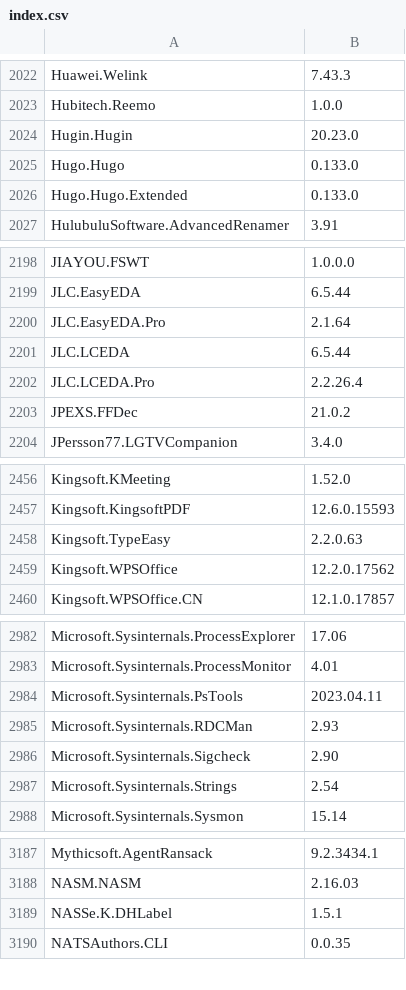
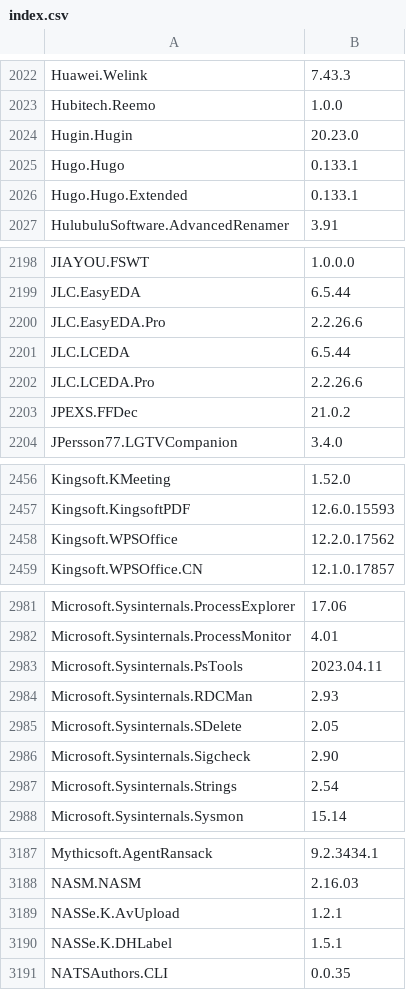
Before and after one commit to svrooij/winget-pkgs-index, a CSV file: index.csv, drawn as a sheet; only a part is shown, gaps mark what is left out; the diff covers the shown part only.

```diff
--- a/index.csv
+++ b/index.csv
@@ -2024,4 +2024,4 @@
 "Hugin.Hugin","20.23.0"
-"Hugo.Hugo","0.133.0"
-"Hugo.Hugo.Extended","0.133.0"
+"Hugo.Hugo","0.133.1"
+"Hugo.Hugo.Extended","0.133.1"
 "HulubuluSoftware.AdvancedRenamer","3.91"
@@ -2199,5 +2199,5 @@
 "JLC.EasyEDA","6.5.44"
-"JLC.EasyEDA.Pro","2.1.64"
+"JLC.EasyEDA.Pro","2.2.26.6"
 "JLC.LCEDA","6.5.44"
-"JLC.LCEDA.Pro","2.2.26.4"
+"JLC.LCEDA.Pro","2.2.26.6"
 "JPEXS.FFDec","21.0.2"
@@ -2457,3 +2457,2 @@
 "Kingsoft.KingsoftPDF","12.6.0.15593"
-"Kingsoft.TypeEasy","2.2.0.63"
 "Kingsoft.WPSOffice","12.2.0.17562"
@@ -2985,2 +2984,3 @@
 "Microsoft.Sysinternals.RDCMan","2.93"
+"Microsoft.Sysinternals.SDelete","2.05"
 "Microsoft.Sysinternals.Sigcheck","2.90"
@@ -3188,2 +3188,3 @@
 "NASM.NASM","2.16.03"
+"NASSe.K.AvUpload","1.2.1"
 "NASSe.K.DHLabel","1.5.1"
```
Also changed, not shown: 1 added row, 3 removed rows and 53 edited cells elsewhere in this file, 1 other file.
